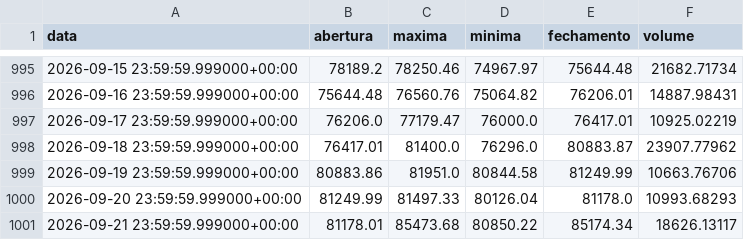
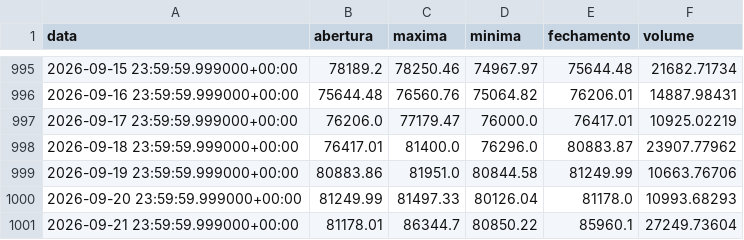
Before and after one commit to diogoraucci/dashboar_crypto_opcoes, a CSV file: data/precos_BTC.csv, drawn as a sheet; only a part is shown, gaps mark what is left out.

```diff
--- a/data/precos_BTC.csv
+++ b/data/precos_BTC.csv
@@ -1000,2 +1000,2 @@ data,abertura,maxima,minima,fechamento,volume
 2026-09-20 23:59:59.999000+00:00,81249.99,81497.33,80126.04,81178.0,10993.68293
-2026-09-21 23:59:59.999000+00:00,81178.01,85473.68,80850.22,85174.34,18626.13117
+2026-09-21 23:59:59.999000+00:00,81178.01,86344.7,80850.22,85960.1,27249.73604
```
Also changed, not shown: data/opcoes_BTC.csv, data/opcoes_ETH.csv, 3 other files.
